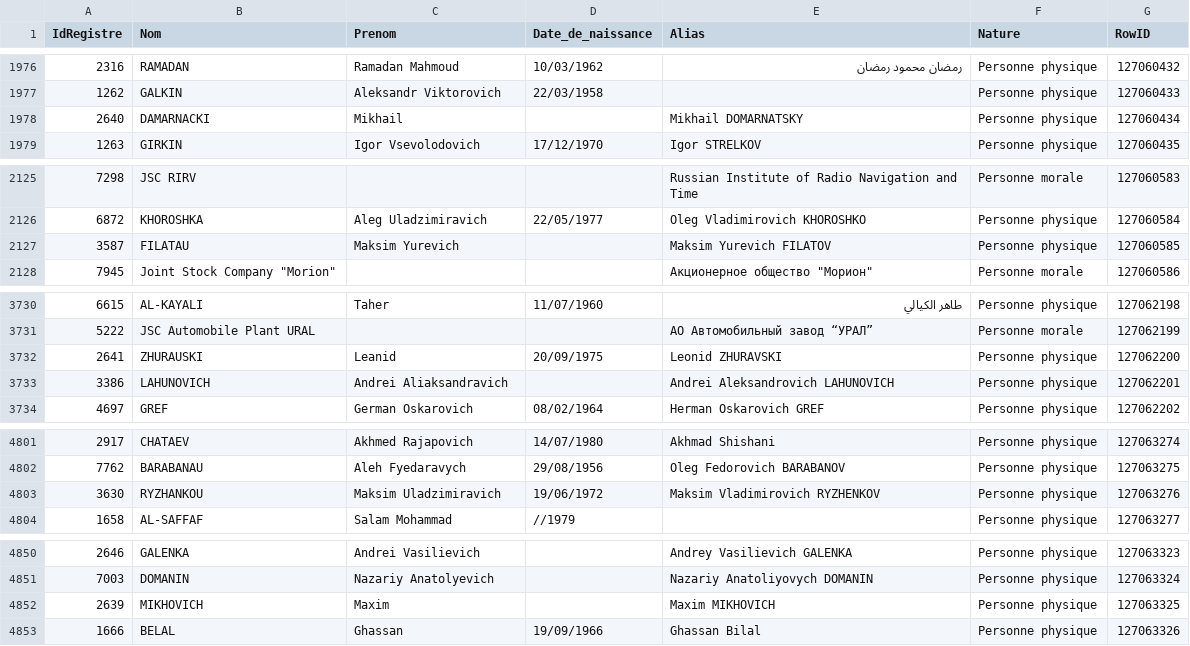
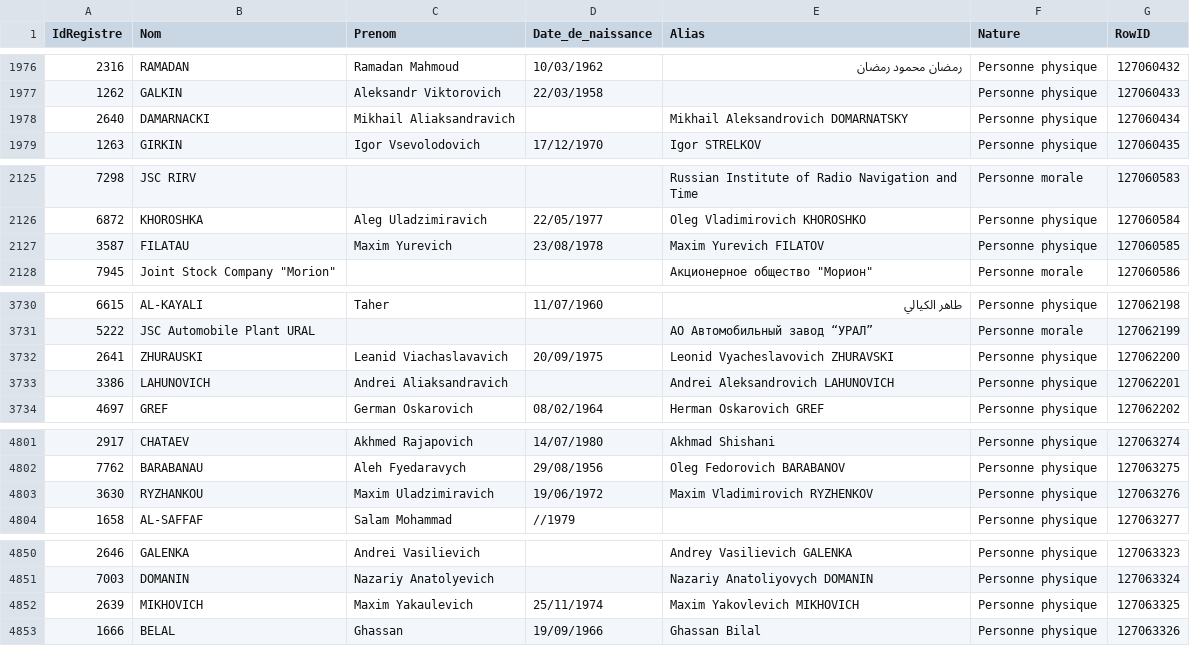
Before and after one commit to pobel-cmd/make-csv-exchange, a CSV file: test-TT.csv, drawn as a sheet; only a part is shown, gaps mark what is left out; the diff covers the shown part only.

```diff
--- a/test-TT.csv
+++ b/test-TT.csv
@@ -1977,3 +1977,3 @@
 "1262","GALKIN","Aleksandr Viktorovich","22/03/1958","","Personne physique","127060433"
-"2640","DAMARNACKI","Mikhail","","Mikhail DOMARNATSKY","Personne physique","127060434"
+"2640","DAMARNACKI","Mikhail Aliaksandravich","","Mikhail Aleksandrovich DOMARNATSKY","Personne physique","127060434"
 "1263","GIRKIN","Igor Vsevolodovich","17/12/1970","Igor STRELKOV","Personne physique","127060435"
@@ -2126,3 +2126,3 @@
 "6872","KHOROSHKA","Aleg Uladzimiravich","22/05/1977","Oleg Vladimirovich KHOROSHKO","Personne physique","127060584"
-"3587","FILATAU","Maksim Yurevich","","Maksim Yurevich FILATOV","Personne physique","127060585"
+"3587","FILATAU","Maxim Yurevich","23/08/1978","Maxim Yurevich FILATOV","Personne physique","127060585"
 "7945","Joint Stock Company ""Morion""","","","Акционерное общество ""Морион""","Personne morale","127060586"
@@ -3731,3 +3731,3 @@
 "5222","JSC Automobile Plant URAL","","","АО Автомобильный завод “УРАЛ”","Personne morale","127062199"
-"2641","ZHURAUSKI","Leanid","20/09/1975","Leonid ZHURAVSKI","Personne physique","127062200"
+"2641","ZHURAUSKI","Leanid Viachaslavavich","20/09/1975","Leonid Vyacheslavovich ZHURAVSKI","Personne physique","127062200"
 "3386","LAHUNOVICH","Andrei Aliaksandravich","","Andrei Aleksandrovich LAHUNOVICH","Personne physique","127062201"
@@ -4802,3 +4802,3 @@
 "7762","BARABANAU","Aleh Fyedaravych","29/08/1956","Oleg Fedorovich BARABANOV","Personne physique","127063275"
-"3630","RYZHANKOU","Maksim Uladzimiravich","19/06/1972","Maksim Vladimirovich RYZHENKOV","Personne physique","127063276"
+"3630","RYZHANKOU","Maxim Uladzimiravich","19/06/1972","Maxim Vladimirovich RYZHENKOV","Personne physique","127063276"
 "1658","AL-SAFFAF","Salam Mohammad","//1979","","Personne physique","127063277"
@@ -4851,3 +4851,3 @@
 "7003","DOMANIN","Nazariy Anatolyevich","","Nazariy Anatoliyovych DOMANIN","Personne physique","127063324"
-"2639","MIKHOVICH","Maxim","","Maxim MIKHOVICH","Personne physique","127063325"
+"2639","MIKHOVICH","Maxim Yakaulevich","25/11/1974","Maxim Yakovlevich MIKHOVICH","Personne physique","127063325"
 "1666","BELAL","Ghassan","19/09/1966","Ghassan Bilal","Personne physique","127063326"
```
Also changed, not shown: 11 edited cells elsewhere in this file.
